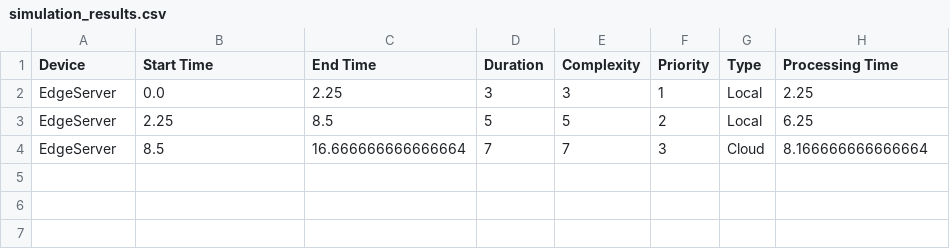
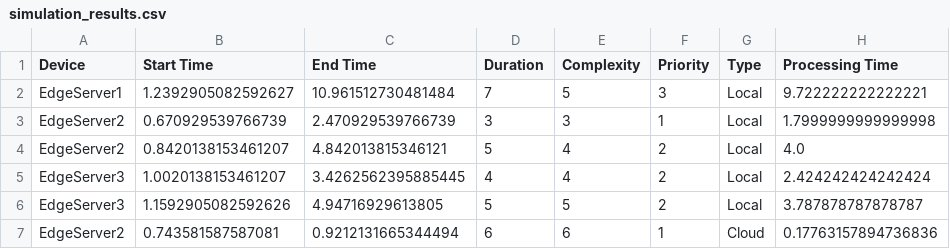
Before and after one commit to Riyadhalali/taskoffloading, a CSV file: simulation_results.csv, drawn as a sheet.

```diff
--- a/simulation_results.csv
+++ b/simulation_results.csv
@@ -1,4 +1,7 @@
 Device,Start Time,End Time,Duration,Complexity,Priority,Type,Processing Time
-EdgeServer,0.0,2.25,3,3,1,Local,2.25
-EdgeServer,2.25,8.5,5,5,2,Local,6.25
-EdgeServer,8.5,16.666666666666664,7,7,3,Cloud,8.166666666666664
+EdgeServer1,1.2392905082592627,10.961512730481484,7,5,3,Local,9.722222222222221
+EdgeServer2,0.670929539766739,2.470929539766739,3,3,1,Local,1.7999999999999998
+EdgeServer2,0.8420138153461207,4.842013815346121,5,4,2,Local,4.0
+EdgeServer3,1.0020138153461207,3.4262562395885445,4,4,2,Local,2.424242424242424
+EdgeServer3,1.1592905082592626,4.94716929613805,5,5,2,Local,3.787878787878787
+EdgeServer2,0.743581587587081,0.9212131665344494,6,6,1,Cloud,0.17763157894736836
```
Also changed, not shown: 9 other files.
